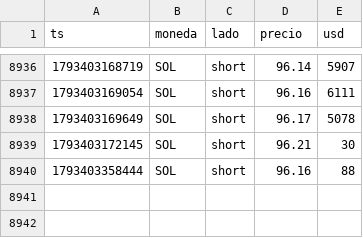
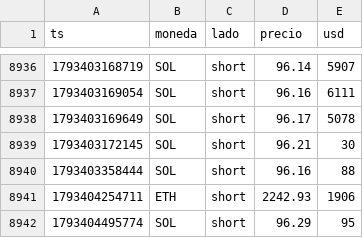
Before and after one commit to OSQUIR99/VELAS-BACKTEST, a CSV file: liquidaciones/2026-10-30.csv, drawn as a sheet; only a part is shown, gaps mark what is left out; the diff names each change by its address in the sheet, - before the commit and + after, or states it on an @@ line.

```diff
--- a/liquidaciones/2026-10-30.csv
+++ b/liquidaciones/2026-10-30.csv
+row 8941: 1793404254711 | ETH | short | 2242.93 | 1906
+row 8942: 1793404495774 | SOL | short | 96.29 | 95
```
Also changed, not shown: libro/resumen.csv, 4 other files.
